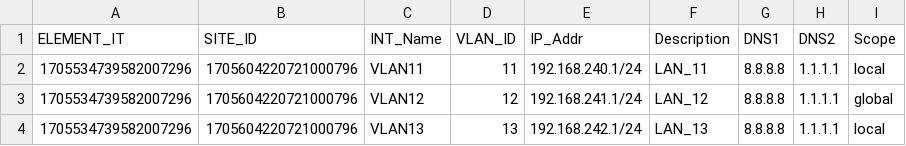
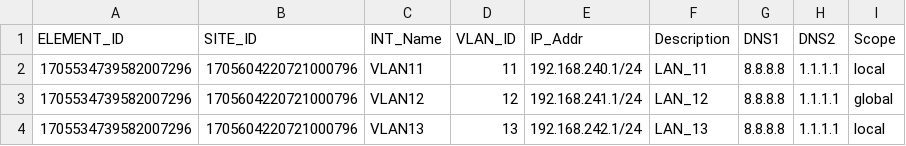
Before and after one commit to azzalinko11/Prisma_SDWAN_SVI_builder, a CSV file: svi_import.csv, drawn as a sheet.

Commit message:
Update svi_import.csv

```diff
--- a/svi_import.csv
+++ b/svi_import.csv
@@ -1,2 +1,2 @@
-ELEMENT_IT,SITE_ID,INT_Name,VLAN_ID,IP_Addr,Description,DNS1,DNS2,Scope
+ELEMENT_ID,SITE_ID,INT_Name,VLAN_ID,IP_Addr,Description,DNS1,DNS2,Scope
 1705534739582007296,1705604220721000796,VLAN11,11,192.168.240.1/24,LAN_11,8.8.8.8,1.1.1.1,local
```
